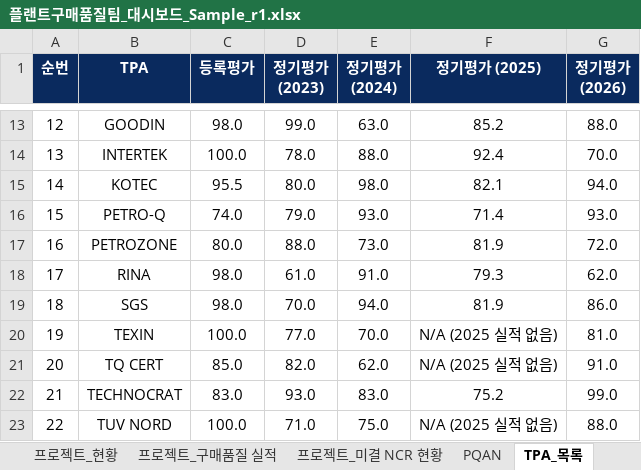
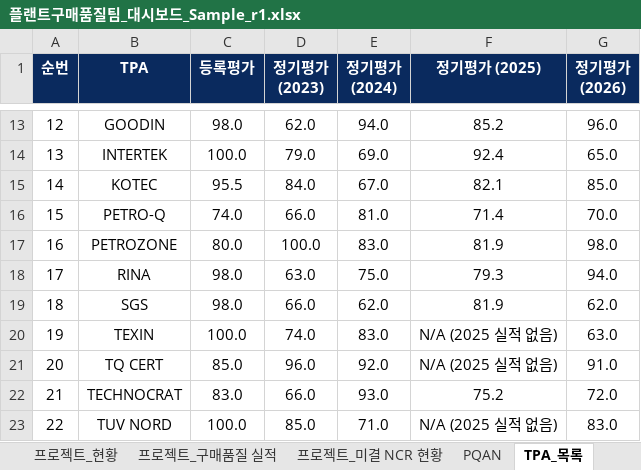
Before and after one commit to taejun1088/Plant-Procurement-Quality-Dashboard, an Excel workbook: 플랜트구매품질팀_대시보드_Sample_r1.xlsx, sheet TPA_목록, drawn as a sheet; only a part is shown, gaps mark what is left out; values as stored, in another font and other column widths than the file's, no borders; the diff covers the shown part only; the diff names each change by its address in the sheet, - before the commit and + after, or states it on an @@ line.

```diff
--- a/플랜트구매품질팀_대시보드_Sample_r1.xlsx (sheet TPA_목록)
+++ b/플랜트구매품질팀_대시보드_Sample_r1.xlsx (sheet TPA_목록)
-D13 (정기평가 (2023)): 99.0
+D13 (정기평가 (2023)): 62.0
-E13 (정기평가 (2024)): 63.0
+E13 (정기평가 (2024)): 94.0
-G13 (정기평가 (2026)): 88.0
+G13 (정기평가 (2026)): 96.0
-D14 (정기평가 (2023)): 78.0
+D14 (정기평가 (2023)): 79.0
-E14 (정기평가 (2024)): 88.0
+E14 (정기평가 (2024)): 69.0
-G14 (정기평가 (2026)): 70.0
+G14 (정기평가 (2026)): 65.0
-D15 (정기평가 (2023)): 80.0
+D15 (정기평가 (2023)): 84.0
-E15 (정기평가 (2024)): 98.0
+E15 (정기평가 (2024)): 67.0
-G15 (정기평가 (2026)): 94.0
+G15 (정기평가 (2026)): 85.0
-D16 (정기평가 (2023)): 79.0
+D16 (정기평가 (2023)): 66.0
-E16 (정기평가 (2024)): 93.0
+E16 (정기평가 (2024)): 81.0
-G16 (정기평가 (2026)): 93.0
+G16 (정기평가 (2026)): 70.0
-D17 (정기평가 (2023)): 88.0
+D17 (정기평가 (2023)): 100.0
-E17 (정기평가 (2024)): 73.0
+E17 (정기평가 (2024)): 83.0
-G17 (정기평가 (2026)): 72.0
+G17 (정기평가 (2026)): 98.0
-D18 (정기평가 (2023)): 61.0
+D18 (정기평가 (2023)): 63.0
-E18 (정기평가 (2024)): 91.0
+E18 (정기평가 (2024)): 75.0
-G18 (정기평가 (2026)): 62.0
+G18 (정기평가 (2026)): 94.0
-D19 (정기평가 (2023)): 70.0
+D19 (정기평가 (2023)): 66.0
-E19 (정기평가 (2024)): 94.0
+E19 (정기평가 (2024)): 62.0
-G19 (정기평가 (2026)): 86.0
+G19 (정기평가 (2026)): 62.0
-D20 (정기평가 (2023)): 77.0
+D20 (정기평가 (2023)): 74.0
-E20 (정기평가 (2024)): 70.0
+E20 (정기평가 (2024)): 83.0
-G20 (정기평가 (2026)): 81.0
+G20 (정기평가 (2026)): 63.0
-D21 (정기평가 (2023)): 82.0
+D21 (정기평가 (2023)): 96.0
-E21 (정기평가 (2024)): 62.0
+E21 (정기평가 (2024)): 92.0
-D22 (정기평가 (2023)): 93.0
+D22 (정기평가 (2023)): 66.0
-E22 (정기평가 (2024)): 83.0
+E22 (정기평가 (2024)): 93.0
-G22 (정기평가 (2026)): 99.0
+G22 (정기평가 (2026)): 72.0
-D23 (정기평가 (2023)): 71.0
+D23 (정기평가 (2023)): 85.0
-E23 (정기평가 (2024)): 75.0
+E23 (정기평가 (2024)): 71.0
-G23 (정기평가 (2026)): 88.0
+G23 (정기평가 (2026)): 83.0
```
Also changed, not shown: 47 edited cells elsewhere in this sheet, sheet 프로젝트_미결 NCR 현황, sheet 프로젝트_현황, 1 other file.
